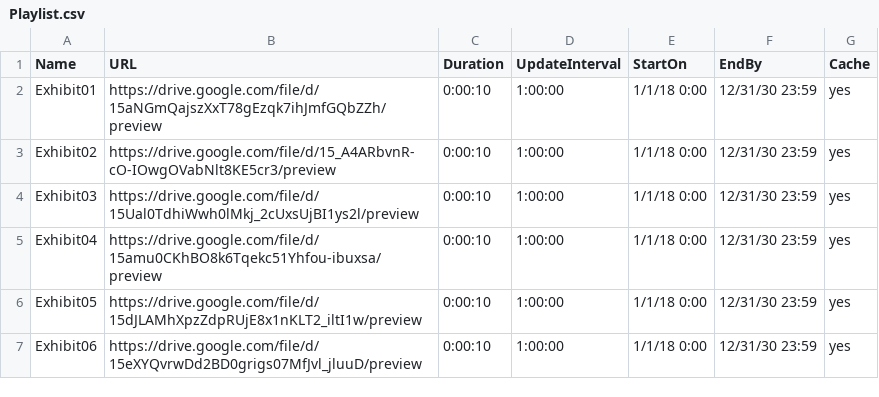
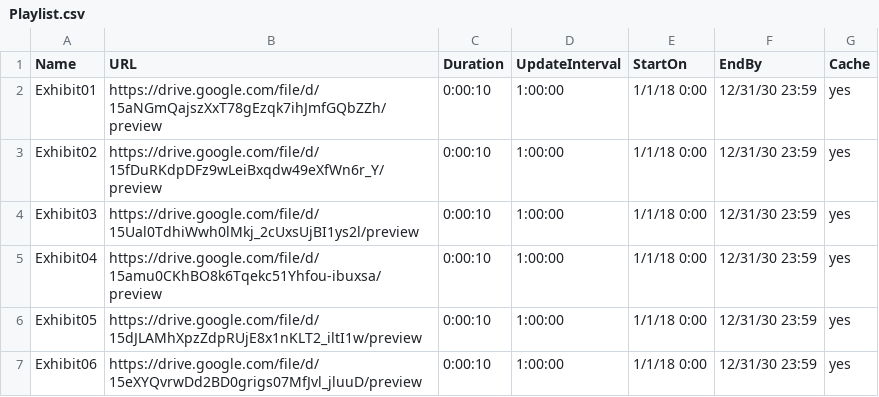
Before and after one commit to bdavis98/appletv_signage, a CSV file: Playlist.csv, drawn as a sheet.

Commit message:
Update Playlist.csv

```diff
--- a/Playlist.csv
+++ b/Playlist.csv
@@ -2,3 +2,3 @@ Name,URL,Duration,UpdateInterval,StartOn,EndBy,Cache
 Exhibit01,https://drive.google.com/file/d/15aNGmQajszXxT78gEzqk7ihJmfGQbZZh/preview,0:00:10,1:00:00,1/1/18 0:00,12/31/30 23:59,yes
-Exhibit02,https://drive.google.com/file/d/15_A4ARbvnR-cO-IOwgOVabNlt8KE5cr3/preview,0:00:10,1:00:00,1/1/18 0:00,12/31/30 23:59,yes
+Exhibit02,https://drive.google.com/file/d/15fDuRKdpDFz9wLeiBxqdw49eXfWn6r_Y/preview,0:00:10,1:00:00,1/1/18 0:00,12/31/30 23:59,yes
 Exhibit03,https://drive.google.com/file/d/15Ual0TdhiWwh0lMkj_2cUxsUjBI1ys2l/preview,0:00:10,1:00:00,1/1/18 0:00,12/31/30 23:59,yes
```
